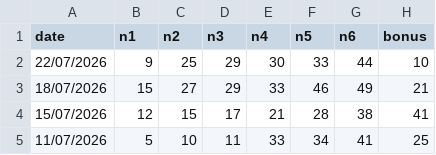
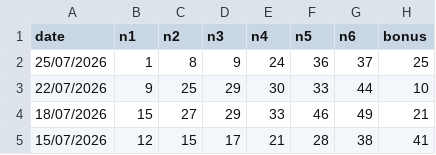
Before and after one commit to park13z/649analysis, a CSV file: create/data/lotto649_history.csv, drawn as a sheet; only a part is shown; the shorter side is filled out with more unchanged rows; the diff names each change by its address in the sheet, - before the commit and + after, or states it on an @@ line.

```diff
--- a/create/data/lotto649_history.csv
+++ b/create/data/lotto649_history.csv
+row 2: 25/07/2026 | 1 | 8 | 9 | 24 | 36 | 37 | 25
```
Also changed, not shown: 1 other file.
